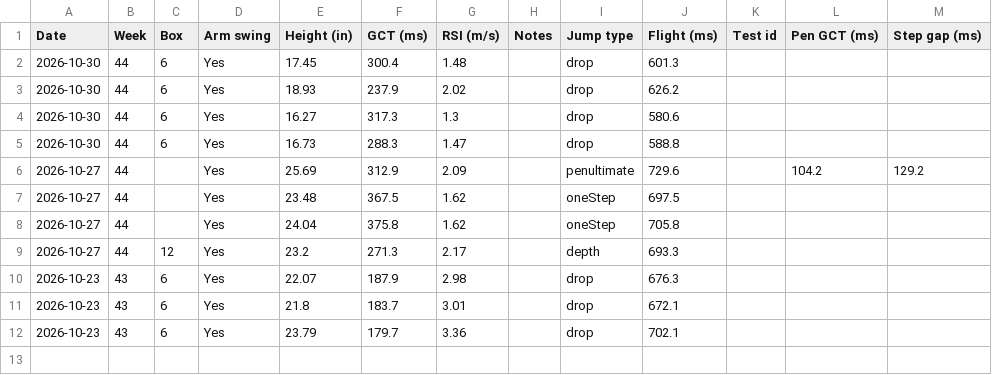
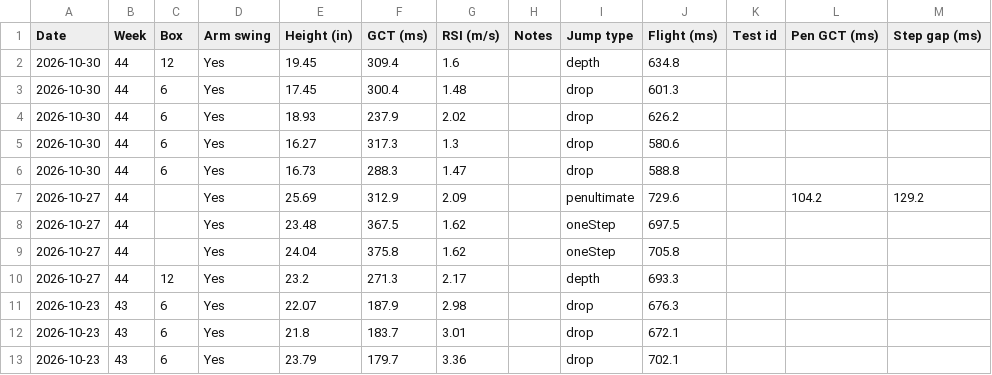
Before and after one commit to kellybyron2222-dev/VerticalJumpAnalysis, a CSV file: data/jump-log.csv, drawn as a sheet; the diff names each change by its address in the sheet, - before the commit and + after, or states it on an @@ line.

Commit message:
Update jump log CSV (12)

```diff
--- a/data/jump-log.csv
+++ b/data/jump-log.csv
+row 2: 2026-10-30 | 44 | 12 | Yes | 19.45 | 309.4 | 1.6 |  | depth | 634.8
```
